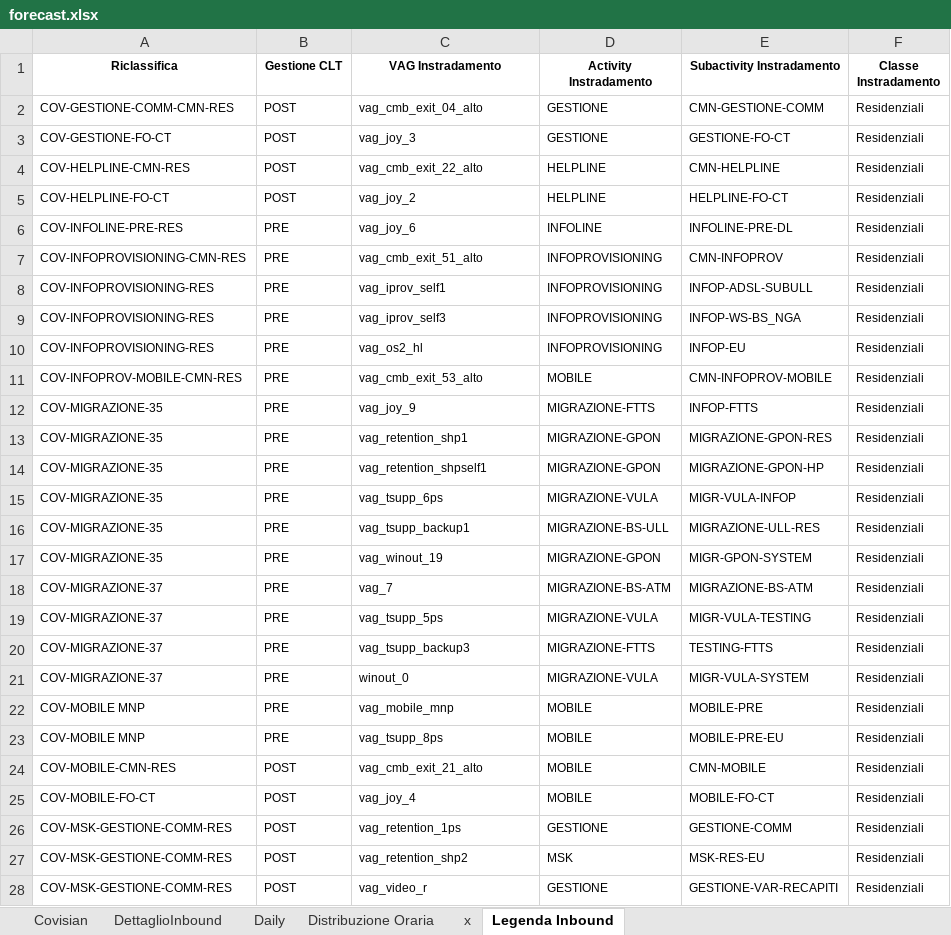
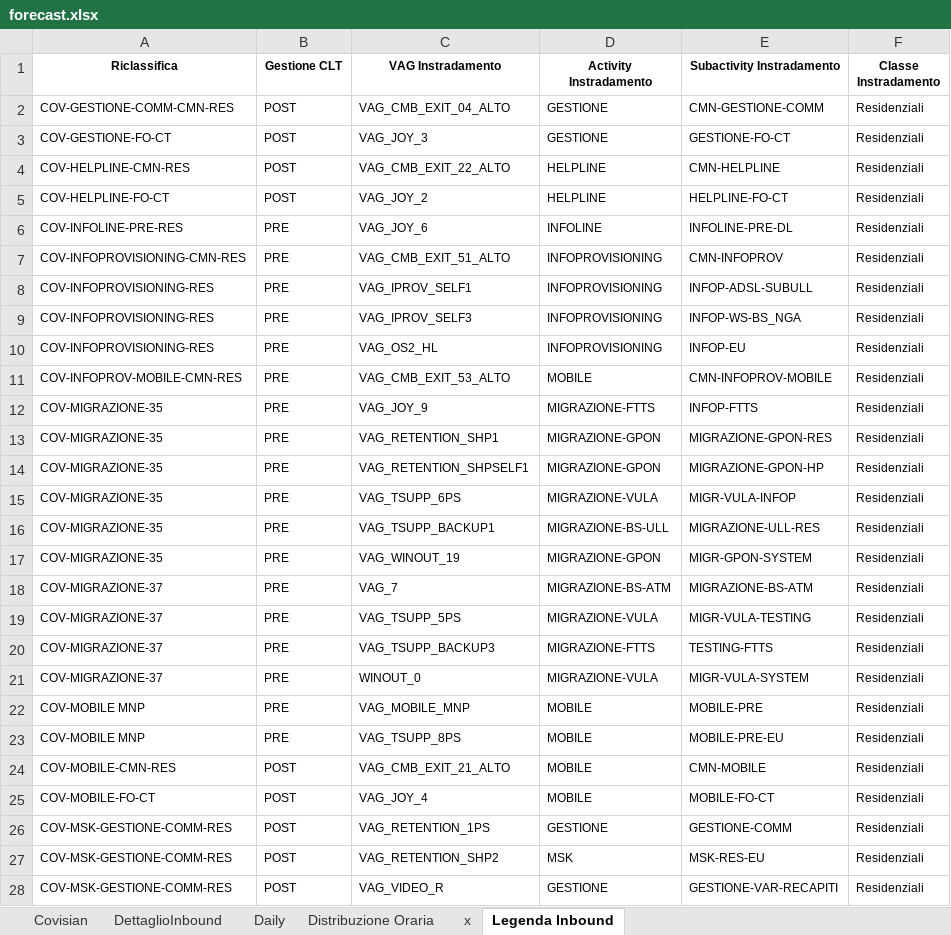
Before and after one commit to lukamath/Cruscotto, an Excel workbook: data_source/forecast.xlsx, sheet Legenda Inbound, drawn as a sheet; only a part is shown; values as stored, in another font and other column widths than the file's, no borders; the diff covers the shown part only; the diff names each change by its address in the sheet, - before the commit and + after, or states it on an @@ line.

```diff
--- a/data_source/forecast.xlsx (sheet Legenda Inbound)
+++ b/data_source/forecast.xlsx (sheet Legenda Inbound)
-C2 (VAG Instradamento): vag_cmb_exit_04_alto
+C2 (VAG Instradamento): VAG_CMB_EXIT_04_ALTO
-C3 (VAG Instradamento): vag_joy_3
+C3 (VAG Instradamento): VAG_JOY_3
-C4 (VAG Instradamento): vag_cmb_exit_22_alto
+C4 (VAG Instradamento): VAG_CMB_EXIT_22_ALTO
-C5 (VAG Instradamento): vag_joy_2
+C5 (VAG Instradamento): VAG_JOY_2
-C6 (VAG Instradamento): vag_joy_6
+C6 (VAG Instradamento): VAG_JOY_6
-C7 (VAG Instradamento): vag_cmb_exit_51_alto
+C7 (VAG Instradamento): VAG_CMB_EXIT_51_ALTO
-C8 (VAG Instradamento): vag_iprov_self1
+C8 (VAG Instradamento): VAG_IPROV_SELF1
-C9 (VAG Instradamento): vag_iprov_self3
+C9 (VAG Instradamento): VAG_IPROV_SELF3
-C10 (VAG Instradamento): vag_os2_hl
+C10 (VAG Instradamento): VAG_OS2_HL
-C11 (VAG Instradamento): vag_cmb_exit_53_alto
+C11 (VAG Instradamento): VAG_CMB_EXIT_53_ALTO
-C12 (VAG Instradamento): vag_joy_9
+C12 (VAG Instradamento): VAG_JOY_9
-C13 (VAG Instradamento): vag_retention_shp1
+C13 (VAG Instradamento): VAG_RETENTION_SHP1
-C14 (VAG Instradamento): vag_retention_shpself1
+C14 (VAG Instradamento): VAG_RETENTION_SHPSELF1
-C15 (VAG Instradamento): vag_tsupp_6ps
+C15 (VAG Instradamento): VAG_TSUPP_6PS
-C16 (VAG Instradamento): vag_tsupp_backup1
+C16 (VAG Instradamento): VAG_TSUPP_BACKUP1
-C17 (VAG Instradamento): vag_winout_19
+C17 (VAG Instradamento): VAG_WINOUT_19
-C18 (VAG Instradamento): vag_7
+C18 (VAG Instradamento): VAG_7
-C19 (VAG Instradamento): vag_tsupp_5ps
+C19 (VAG Instradamento): VAG_TSUPP_5PS
-C20 (VAG Instradamento): vag_tsupp_backup3
+C20 (VAG Instradamento): VAG_TSUPP_BACKUP3
-C21 (VAG Instradamento): winout_0
+C21 (VAG Instradamento): WINOUT_0
-C22 (VAG Instradamento): vag_mobile_mnp
+C22 (VAG Instradamento): VAG_MOBILE_MNP
-C23 (VAG Instradamento): vag_tsupp_8ps
+C23 (VAG Instradamento): VAG_TSUPP_8PS
-C24 (VAG Instradamento): vag_cmb_exit_21_alto
+C24 (VAG Instradamento): VAG_CMB_EXIT_21_ALTO
-C25 (VAG Instradamento): vag_joy_4
+C25 (VAG Instradamento): VAG_JOY_4
-C26 (VAG Instradamento): vag_retention_1ps
+C26 (VAG Instradamento): VAG_RETENTION_1PS
-C27 (VAG Instradamento): vag_retention_shp2
+C27 (VAG Instradamento): VAG_RETENTION_SHP2
-C28 (VAG Instradamento): vag_video_r
+C28 (VAG Instradamento): VAG_VIDEO_R
```
Also changed, not shown: 34 edited cells elsewhere in this sheet, sheet Distribuzione Oraria, sheet x, sheet Daily, sheet Covisian, sheet DettaglioInbound, formulas that keep their value, data_source/code.xlsx, service/currentforecast.xlsx, 29 other files.
